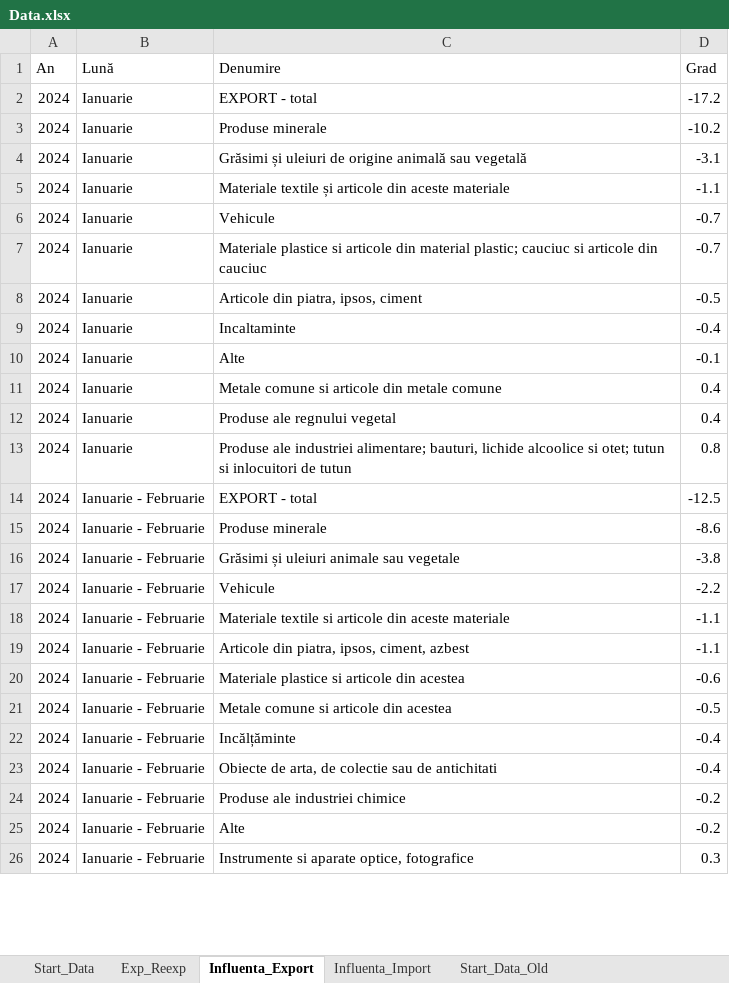
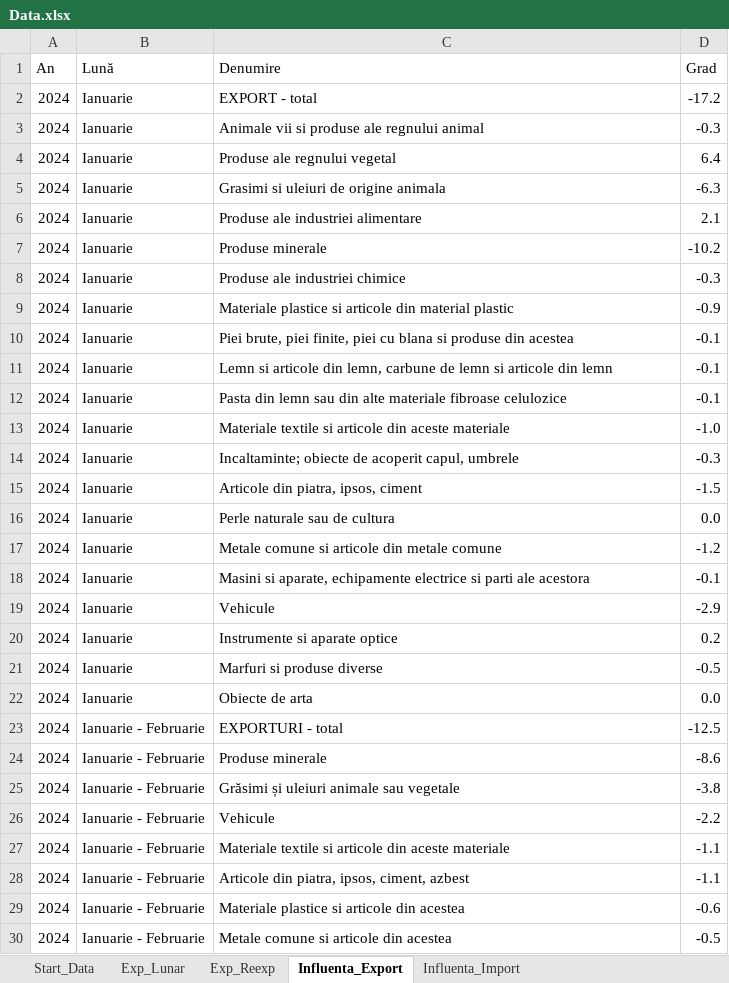
Before and after one commit to DanL1L/FrameworkData, an Excel workbook: data/Data.xlsx, sheet Influenta_Export, drawn as a sheet; only a part is shown; the shorter side is filled out with more unchanged rows; values as stored, in another font and other column widths than the file's, no cell formats; conditional formats not drawn; addresses are those after the commit; the diff covers the shown part only; the diff names each change by its address in the sheet, - before the commit and + after, or states it on an @@ line.

```diff
--- a/data/Data.xlsx (sheet Influenta_Export)
+++ b/data/Data.xlsx (sheet Influenta_Export)
-sheet tab: Start_Data_Old
+sheet tab: Exp_Lunar
+row 3: 2024 | Ianuarie | Animale vii si produse ale regnului animal | -0.3
+row 4: 2024 | Ianuarie | Produse ale regnului vegetal | 6.4
+row 5: 2024 | Ianuarie | Grasimi si uleiuri de origine animala | -6.3
+row 6: 2024 | Ianuarie | Produse ale industriei alimentare | 2.1
-C8 (Denumire): Grăsimi și uleiuri de origine animală sau vegetală
+C8 (Denumire): Produse ale industriei chimice
-D8 (Grad): -3.1
+D8 (Grad): -0.3
-C9 (Denumire): Materiale textile și articole din aceste materiale
+C9 (Denumire): Materiale plastice si articole din material plastic
-D9 (Grad): -1.1
+D9 (Grad): -0.9
-C10 (Denumire): Vehicule
+C10 (Denumire): Piei brute, piei finite, piei cu blana si produse din acestea
-D10 (Grad): -0.7
+D10 (Grad): -0.1
+row 11: 2024 | Ianuarie | Lemn si articole din lemn, carbune de lemn si articole din lemn | -0.1
-C12 (Denumire): Materiale plastice si articole din material plastic; cauciuc si articole din cauciuc
+C12 (Denumire): Pasta din lemn sau din alte materiale fibroase celulozice
-D12 (Grad): -0.7
+D12 (Grad): -0.1
+row 13: 2024 | Ianuarie | Materiale textile si articole din aceste materiale | -1.0
+row 14: 2024 | Ianuarie | Incaltaminte; obiecte de acoperit capul, umbrele | -0.3
-D15 (Grad): -0.5
+D15 (Grad): -1.5
+row 16: 2024 | Ianuarie | Perle naturale sau de cultura | 0.0
-C17 (Denumire): Incaltaminte
+C17 (Denumire): Metale comune si articole din metale comune
-D17 (Grad): -0.4
+D17 (Grad): -1.2
-C18 (Denumire): Alte
+C18 (Denumire): Masini si aparate, echipamente electrice si parti ale acestora
+row 19: 2024 | Ianuarie | Vehicule | -2.9
-C20 (Denumire): Metale comune si articole din metale comune
+C20 (Denumire): Instrumente si aparate optice
-D20 (Grad): 0.4
+D20 (Grad): 0.2
-C21 (Denumire): Produse ale regnului vegetal
+C21 (Denumire): Marfuri si produse diverse
-D21 (Grad): 0.4
+D21 (Grad): -0.5
-C22 (Denumire): Produse ale industriei alimentare; bauturi, lichide alcoolice si otet; tutun si inlocuitori de tutun
+C22 (Denumire): Obiecte de arta
-D22 (Grad): 0.8
+D22 (Grad): 0.0
-C23 (Denumire): EXPORT - total
+C23 (Denumire): EXPORTURI - total
```
Also changed, not shown: 15 added rows and 1 edited cell elsewhere in this sheet, sheet Influenta_Import, sheet Start_Data, sheet Exp_Reexp, cell formats.
